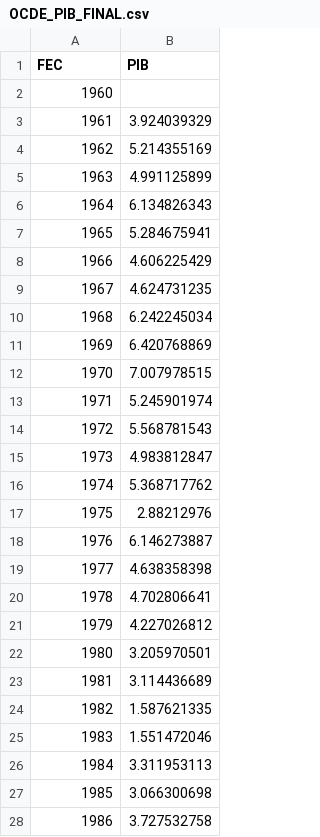
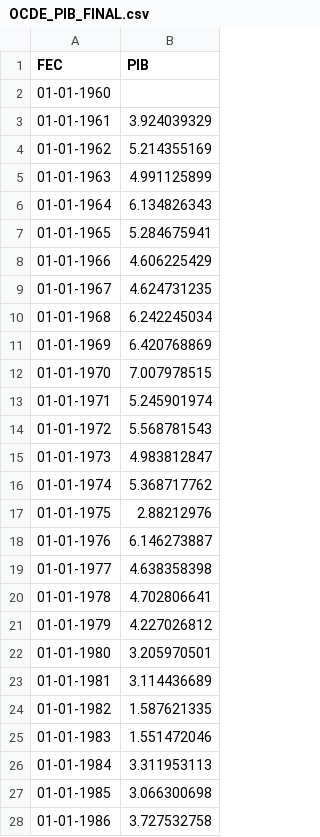
Before and after one commit to DonRoboto/RandomNumbers, a CSV file: OCDE_PIB_FINAL.csv, drawn as a sheet; only a part is shown; the diff covers the shown part only.

Commit message:
Add files via upload

```diff
--- a/OCDE_PIB_FINAL.csv
+++ b/OCDE_PIB_FINAL.csv
@@ -1,28 +1,28 @@
 FEC,PIB
-1960,
-1961,3.924039329
-1962,5.214355169
-1963,4.991125899
-1964,6.134826343
-1965,5.284675941
-1966,4.606225429
-1967,4.624731235
-1968,6.242245034
-1969,6.420768869
-1970,7.007978515
-1971,5.245901974
-1972,5.568781543
-1973,4.983812847
-1974,5.368717762
-1975,2.88212976
-1976,6.146273887
-1977,4.638358398
-1978,4.702806641
-1979,4.227026812
-1980,3.205970501
-1981,3.114436689
-1982,1.587621335
-1983,1.551472046
-1984,3.311953113
-1985,3.066300698
-1986,3.727532758
+01-01-1960,
+01-01-1961,3.924039329
+01-01-1962,5.214355169
+01-01-1963,4.991125899
+01-01-1964,6.134826343
+01-01-1965,5.284675941
+01-01-1966,4.606225429
+01-01-1967,4.624731235
+01-01-1968,6.242245034
+01-01-1969,6.420768869
+01-01-1970,7.007978515
+01-01-1971,5.245901974
+01-01-1972,5.568781543
+01-01-1973,4.983812847
+01-01-1974,5.368717762
+01-01-1975,2.88212976
+01-01-1976,6.146273887
+01-01-1977,4.638358398
+01-01-1978,4.702806641
+01-01-1979,4.227026812
+01-01-1980,3.205970501
+01-01-1981,3.114436689
+01-01-1982,1.587621335
+01-01-1983,1.551472046
+01-01-1984,3.311953113
+01-01-1985,3.066300698
+01-01-1986,3.727532758
```
Also changed, not shown: 33 edited cells elsewhere in this file.
